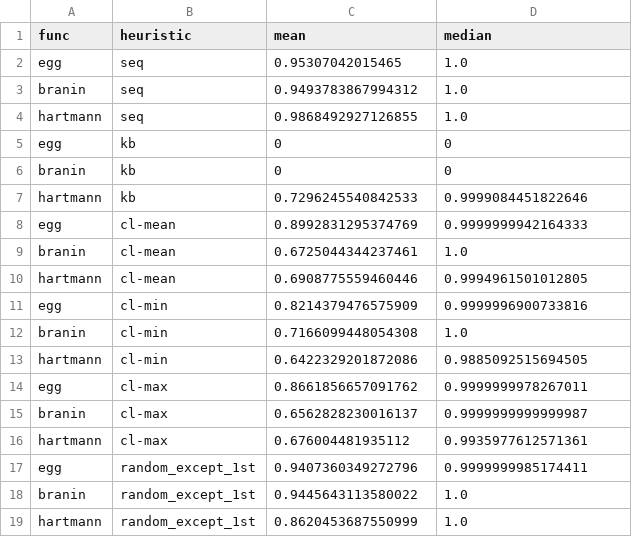
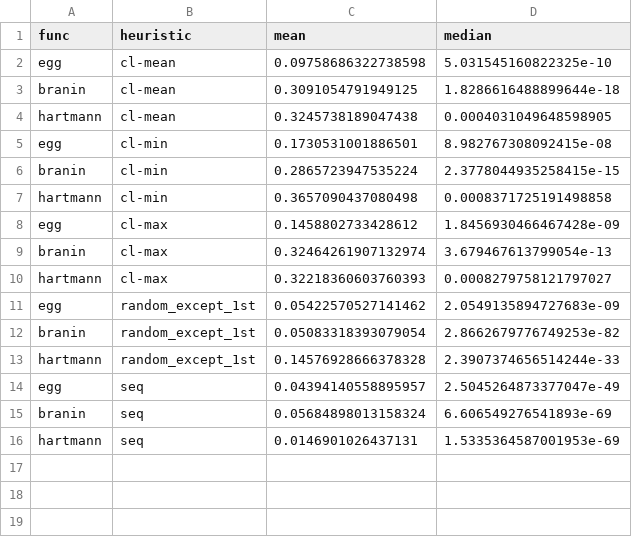
Before and after one commit to jamjs98764/Parallel-Bayesian-Optimisation, a CSV file: FITBO_GPy-FITBOMM_only/pi_values,4_batch.csv, drawn as a sheet.

Commit message:
new pi funcs

```diff
--- a/FITBO_GPy-FITBOMM_only/pi_values,4_batch.csv
+++ b/FITBO_GPy-FITBOMM_only/pi_values,4_batch.csv
@@ -1,19 +1,16 @@
 func,heuristic,mean,median
-egg,seq,0.95307042015465,1.0
-branin,seq,0.9493783867994312,1.0
-hartmann,seq,0.9868492927126855,1.0
-egg,kb,0,0
-branin,kb,0,0
-hartmann,kb,0.7296245540842533,0.9999084451822646
-egg,cl-mean,0.8992831295374769,0.9999999942164333
-branin,cl-mean,0.6725044344237461,1.0
-hartmann,cl-mean,0.6908775559460446,0.9994961501012805
-egg,cl-min,0.8214379476575909,0.9999996900733816
-branin,cl-min,0.7166099448054308,1.0
-hartmann,cl-min,0.6422329201872086,0.9885092515694505
-egg,cl-max,0.8661856657091762,0.9999999978267011
-branin,cl-max,0.6562828230016137,0.9999999999999987
-hartmann,cl-max,0.676004481935112,0.9935977612571361
-egg,random_except_1st,0.9407360349272796,0.9999999985174411
-branin,random_except_1st,0.9445643113580022,1.0
-hartmann,random_except_1st,0.8620453687550999,1.0
+egg,cl-mean,0.09758686322738598,5.031545160822325e-10
+branin,cl-mean,0.3091054791949125,1.8286616488899644e-18
+hartmann,cl-mean,0.3245738189047438,0.0004031049648598905
+egg,cl-min,0.1730531001886501,8.982767308092415e-08
+branin,cl-min,0.2865723947535224,2.3778044935258415e-15
+hartmann,cl-min,0.3657090437080498,0.0008371725191498858
+egg,cl-max,0.1458802733428612,1.8456930466467428e-09
+branin,cl-max,0.32464261907132974,3.679467613799054e-13
+hartmann,cl-max,0.32218360603760393,0.0008279758121797027
+egg,random_except_1st,0.05422570527141462,2.0549135894727683e-09
+branin,random_except_1st,0.05083318393079054,2.8662679776749253e-82
+hartmann,random_except_1st,0.14576928666378328,2.3907374656514244e-33
+egg,seq,0.04394140558895957,2.5045264873377047e-49
+branin,seq,0.05684898013158324,6.606549276541893e-69
+hartmann,seq,0.0146901026437131,1.5335364587001953e-69
```
Also changed, not shown: 1 other file.
